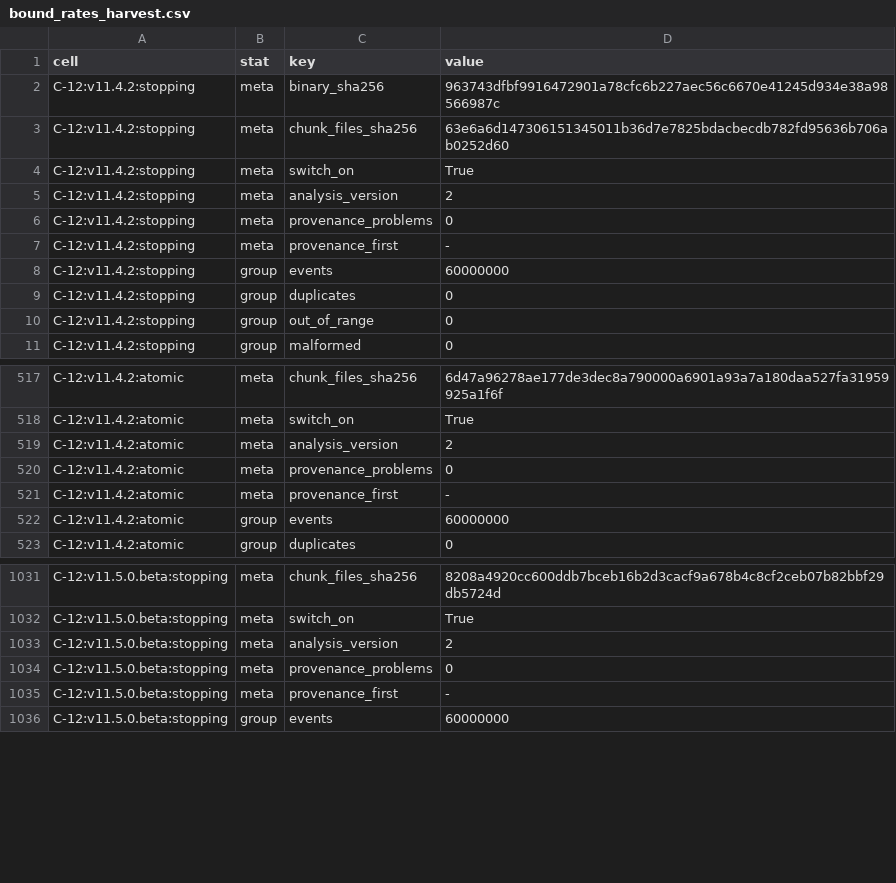
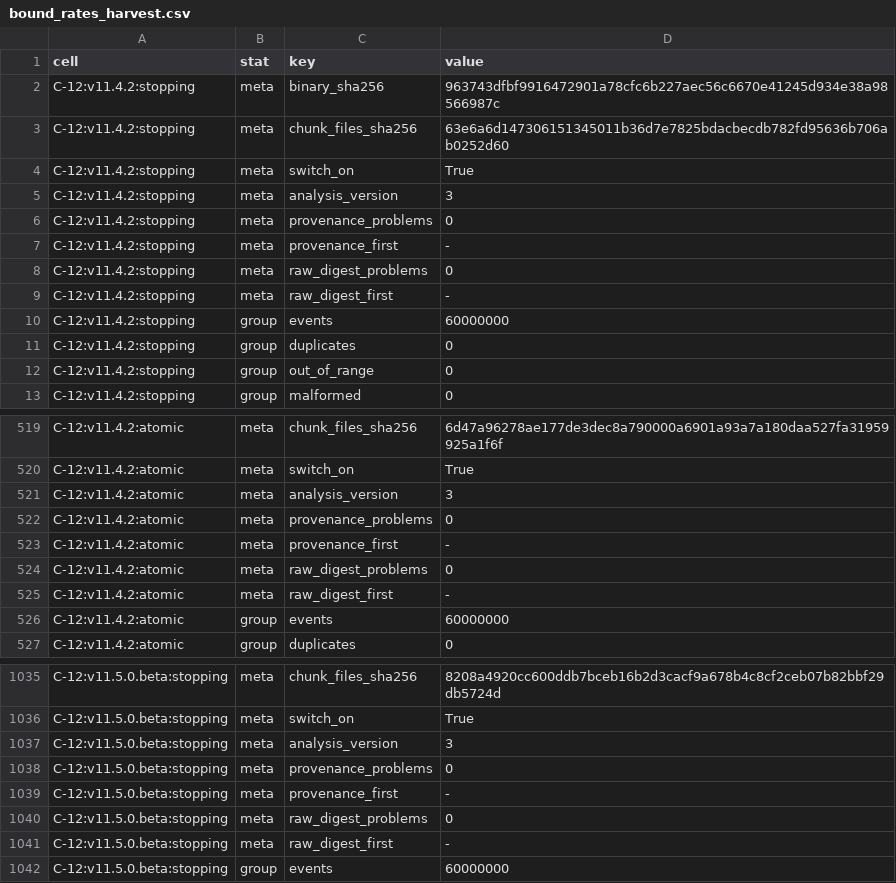
Before and after one commit to bryannasr4-gif/openmucf, a CSV file: data/g4/d1/bound_rates_harvest.csv, drawn as a sheet; only a part is shown, gaps mark what is left out; the diff covers the shown part only.

Commit message:
Re-hash every raw file the bound-rate analysis reads against its run record and the committed digests, check each drill run against its registered job, and recompute the summaries with every registered outcome unchanged
The reader now hashes the uncompressed bytes it consumes, and every raw
file of a chunk under another name is re-hashed. Each chunk's digests must
equal both its run record and the committed digests
(data/g4/d1/bound_rates_raw_digests.csv); a consumed file that is missing,
a digest that differs from either, and a file under a name either one
lacks are named and make the summary incomplete. The committed digests
reproduce, per group, the chunk-file digest the first summary computed
from the run records when the harvest ended
(data/g4/d1/history/bound_rates_chunk_files.analysis1.csv).

Every drill run is checked against its registered job (route, nuclide,
events, seed base, offset, extra options, output, build and exit code),
the drill cells carry their provenance and digest results, and the
section-14 renderer refuses a drill cell whose checks are absent.

The harvest and drill summaries were recomputed from the same raw records
with no new draws, seeds or tolerances: every registered outcome and every
drill cell is unchanged, and the results file is byte-identical. Section 14
of DATASET_D1.md states the re-hash.

```diff
--- a/data/g4/d1/bound_rates_harvest.csv
+++ b/data/g4/d1/bound_rates_harvest.csv
@@ -4,5 +4,7 @@ C-12:v11.4.2:stopping,meta,chunk_files_sha256,63e6a6d147306151345011b36d7e7825bd
 C-12:v11.4.2:stopping,meta,switch_on,True
-C-12:v11.4.2:stopping,meta,analysis_version,2
+C-12:v11.4.2:stopping,meta,analysis_version,3
 C-12:v11.4.2:stopping,meta,provenance_problems,0
 C-12:v11.4.2:stopping,meta,provenance_first,-
+C-12:v11.4.2:stopping,meta,raw_digest_problems,0
+C-12:v11.4.2:stopping,meta,raw_digest_first,-
 C-12:v11.4.2:stopping,group,events,60000000
@@ -518,5 +520,7 @@ C-12:v11.4.2:atomic,meta,chunk_files_sha256,6d47a96278ae177de3dec8a790000a6901a9
 C-12:v11.4.2:atomic,meta,switch_on,True
-C-12:v11.4.2:atomic,meta,analysis_version,2
+C-12:v11.4.2:atomic,meta,analysis_version,3
 C-12:v11.4.2:atomic,meta,provenance_problems,0
 C-12:v11.4.2:atomic,meta,provenance_first,-
+C-12:v11.4.2:atomic,meta,raw_digest_problems,0
+C-12:v11.4.2:atomic,meta,raw_digest_first,-
 C-12:v11.4.2:atomic,group,events,60000000
@@ -1032,5 +1036,7 @@ C-12:v11.5.0.beta:stopping,meta,chunk_files_sha256,8208a4920cc600ddb7bceb16b2d3c
 C-12:v11.5.0.beta:stopping,meta,switch_on,True
-C-12:v11.5.0.beta:stopping,meta,analysis_version,2
+C-12:v11.5.0.beta:stopping,meta,analysis_version,3
 C-12:v11.5.0.beta:stopping,meta,provenance_problems,0
 C-12:v11.5.0.beta:stopping,meta,provenance_first,-
+C-12:v11.5.0.beta:stopping,meta,raw_digest_problems,0
+C-12:v11.5.0.beta:stopping,meta,raw_digest_first,-
 C-12:v11.5.0.beta:stopping,group,events,60000000
```
Also changed, not shown: 18 added rows and 9 edited cells elsewhere in this file, 8 other files.
